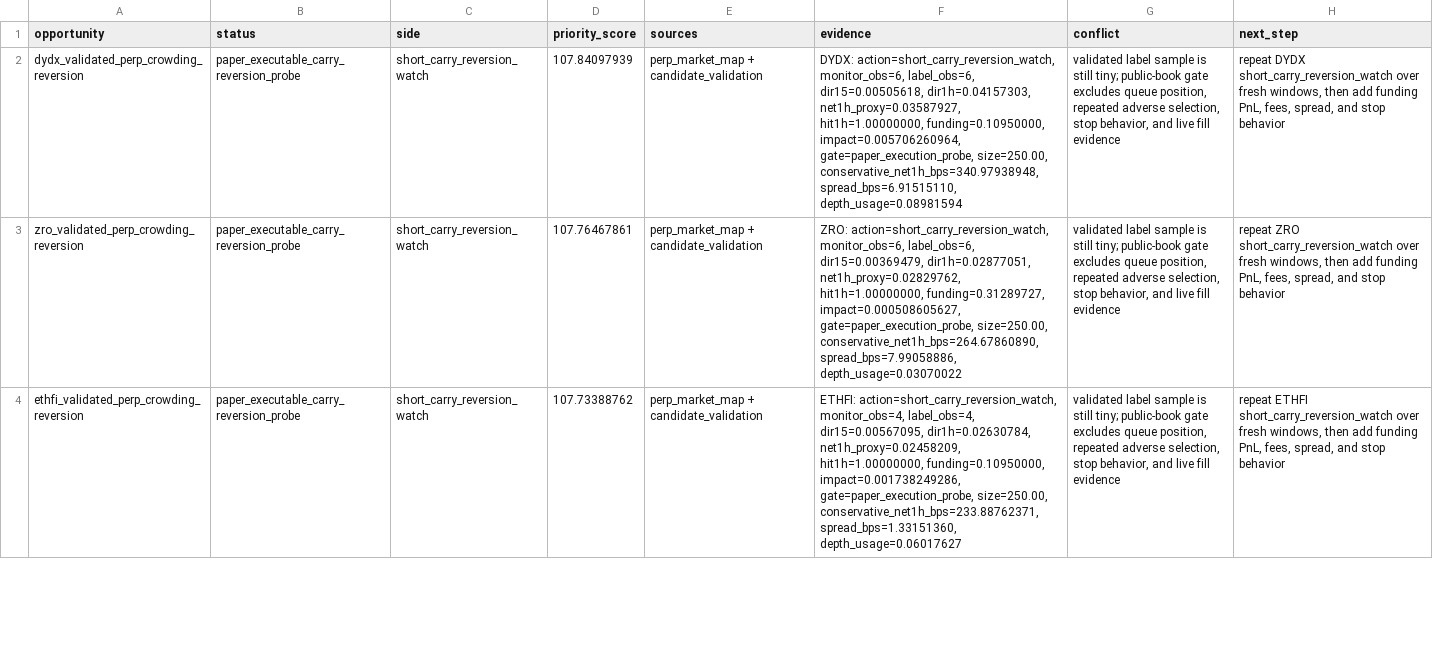
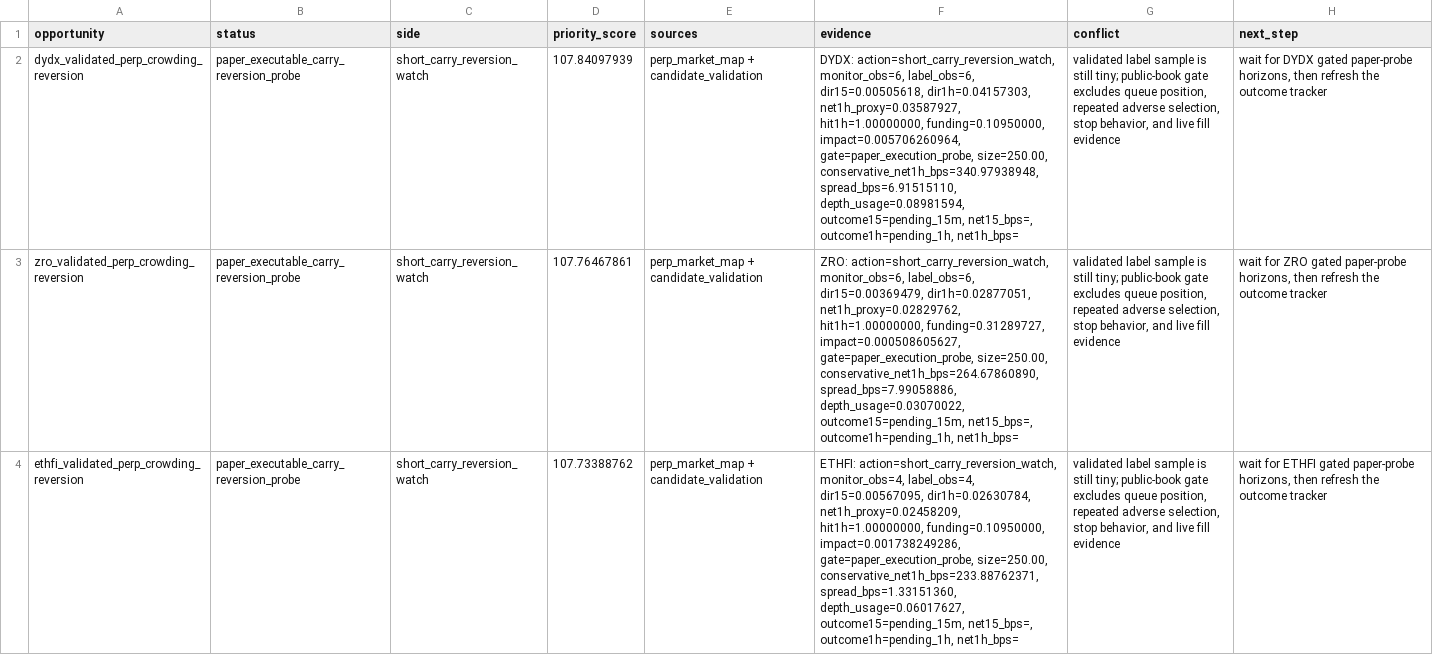
Before and after one commit to tomato414941/alpha-os, a CSV file: strategies/current_alpha_stack.csv, drawn as a sheet; only a part is shown; the diff covers the shown part only; the diff names each change by its address in the sheet, - before the commit and + after, or states it on an @@ line.

Commit message:
strategy: track perp paper outcomes

```diff
--- a/strategies/current_alpha_stack.csv
+++ b/strategies/current_alpha_stack.csv
-F2 (evidence): …conservative_net1h_bps=340.97938948, spread_bps=6.91515110, depth_usage=0.08981594
+F2 (evidence): …conservative_net1h_bps=340.97938948, spread_bps=6.91515110, depth_usage=0.08981594, outcome15=pending_15m, net15_bps=, outcome1h=pending_1h, net1h_bps=
-H2 (next_step): repeat DYDX short_carry_reversion_watch over fresh windows, then add funding PnL, fees, spread, and stop behavior
+H2 (next_step): wait for DYDX gated paper-probe horizons, then refresh the outcome tracker
-F3 (evidence): …conservative_net1h_bps=264.67860890, spread_bps=7.99058886, depth_usage=0.03070022
+F3 (evidence): …conservative_net1h_bps=264.67860890, spread_bps=7.99058886, depth_usage=0.03070022, outcome15=pending_15m, net15_bps=, outcome1h=pending_1h, net1h_bps=
-H3 (next_step): repeat ZRO short_carry_reversion_watch over fresh windows, then add funding PnL, fees, spread, and stop behavior
+H3 (next_step): wait for ZRO gated paper-probe horizons, then refresh the outcome tracker
-F4 (evidence): …conservative_net1h_bps=233.88762371, spread_bps=1.33151360, depth_usage=0.06017627
+F4 (evidence): …conservative_net1h_bps=233.88762371, spread_bps=1.33151360, depth_usage=0.06017627, outcome15=pending_15m, net15_bps=, outcome1h=pending_1h, net1h_bps=
-H4 (next_step): repeat ETHFI short_carry_reversion_watch over fresh windows, then add funding PnL, fees, spread, and stop behavior
+H4 (next_step): wait for ETHFI gated paper-probe horizons, then refresh the outcome tracker
```
Also changed, not shown: 6 edited cells elsewhere in this file, 9 other files.
